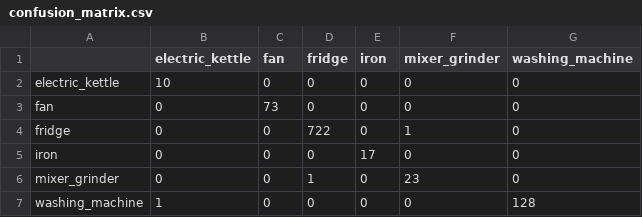
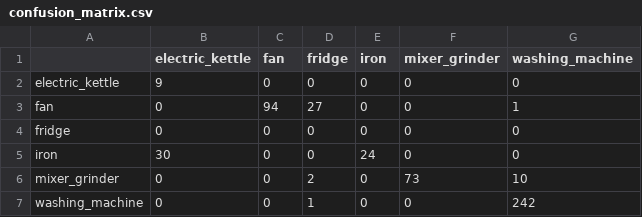
Before and after one commit to Alan-K-Biju-7/NeuralWatt, a CSV file: ml/results/confusion_matrix.csv, drawn as a sheet.

Commit message:
Capture the latest appliance confusion matrix

```diff
--- a/ml/results/confusion_matrix.csv
+++ b/ml/results/confusion_matrix.csv
@@ -1,7 +1,7 @@
 ,electric_kettle,fan,fridge,iron,mixer_grinder,washing_machine
-electric_kettle,10,0,0,0,0,0
-fan,0,73,0,0,0,0
-fridge,0,0,722,0,1,0
-iron,0,0,0,17,0,0
-mixer_grinder,0,0,1,0,23,0
-washing_machine,1,0,0,0,0,128
+electric_kettle,9,0,0,0,0,0
+fan,0,94,27,0,0,1
+fridge,0,0,0,0,0,0
+iron,30,0,0,24,0,0
+mixer_grinder,0,0,2,0,73,10
+washing_machine,0,0,1,0,0,242
```
